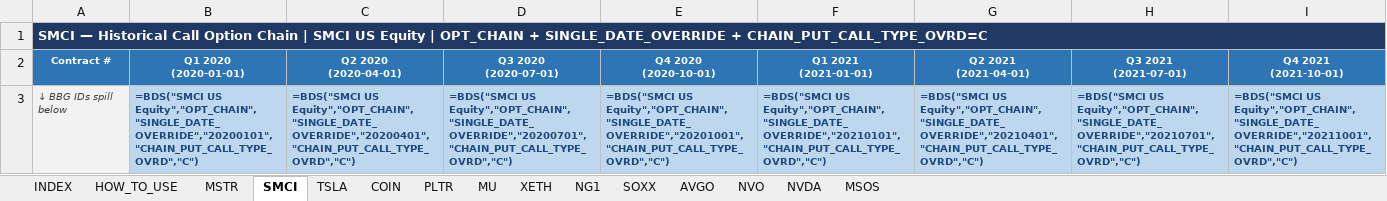
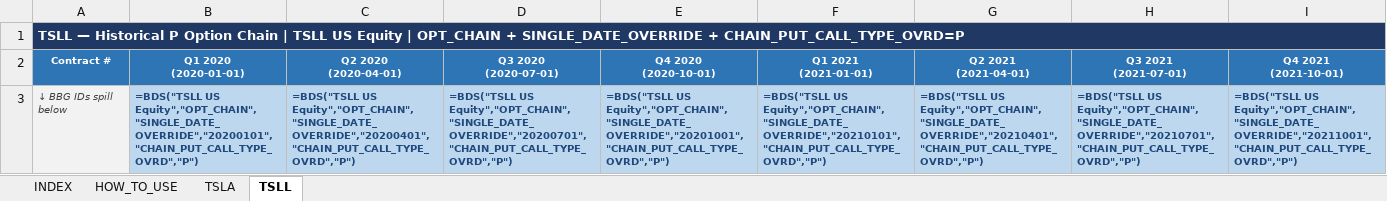
Before and after one commit to daksh1069/dynamic_hedging_letf, an Excel workbook: excel_formula/Excel5_OptionTickers_Final.xlsx, sheet TSLL, drawn as a sheet; only a part is shown; values as stored, in another font and other column widths than the file's, no borders; formulas without a stored value are shown as written; the diff covers the shown part only; the diff names each change by its address in the sheet, - before the commit and + after, or states it on an @@ line.

Commit message:
Add TSLA/TSLL put chains: OPTION_TYPE pipeline generalization, put datasets, loaders
- excel_formula/scripts 00a/01/03/05/06/07 now honor OPTION_TYPE=C|P so the
  identical numbered pipeline produces call or put artifacts
- New raw data: TSLA/TSLL put BDH workbooks (filled), decoded/ and filtered/
  pipeline artifacts, Excel5b in data/
- New processed datasets: TSLA_puts_close.parquet (442,076 rows, 3,786
  contracts), TSLL_puts_close.parquet (55,978 rows, 1,348 contracts)
- data_loader.py: load_tsla_puts() / load_tsll_puts()

```diff
--- a/excel_formula/Excel5_OptionTickers_Final.xlsx (sheet TSLL)
+++ b/excel_formula/Excel5_OptionTickers_Final.xlsx (sheet TSLL)
-sheet tab: SMCI
+sheet tab: TSLL
-sheet tab: MSTR
-sheet tab: COIN
-sheet tab: PLTR
-sheet tab: MU
-sheet tab: XETH
-sheet tab: NG1
-sheet tab: SOXX
-sheet tab: AVGO
-sheet tab: NVO
-sheet tab: NVDA
-sheet tab: MSOS
@@ sheet tab order changed: INDEX | HOW_TO_USE | TSLA | TSLL @@
-A1 (Contract #): SMCI — Historical Call Option Chain | SMCI US Equity | OPT_CHAIN + SINGLE_DATE_OVERRIDE + CHAIN_PUT_CALL_TYPE_OVRD=C
+A1 (Contract #): TSLL — Historical P Option Chain | TSLL US Equity | OPT_CHAIN + SINGLE_DATE_OVERRIDE + CHAIN_PUT_CALL_TYPE_OVRD=P
-B3 (Q1 2020 (2020-01-01)): =BDS("SMCI US Equity","OPT_CHAIN","SINGLE_DATE_OVERRIDE","20200101","CHAIN_PUT_CALL_TYPE_OVRD","C")
+B3 (Q1 2020 (2020-01-01)): =BDS("TSLL US Equity","OPT_CHAIN","SINGLE_DATE_OVERRIDE","20200101","CHAIN_PUT_CALL_TYPE_OVRD","P")
-C3 (Q2 2020 (2020-04-01)): =BDS("SMCI US Equity","OPT_CHAIN","SINGLE_DATE_OVERRIDE","20200401","CHAIN_PUT_CALL_TYPE_OVRD","C")
+C3 (Q2 2020 (2020-04-01)): =BDS("TSLL US Equity","OPT_CHAIN","SINGLE_DATE_OVERRIDE","20200401","CHAIN_PUT_CALL_TYPE_OVRD","P")
-D3 (Q3 2020 (2020-07-01)): =BDS("SMCI US Equity","OPT_CHAIN","SINGLE_DATE_OVERRIDE","20200701","CHAIN_PUT_CALL_TYPE_OVRD","C")
+D3 (Q3 2020 (2020-07-01)): =BDS("TSLL US Equity","OPT_CHAIN","SINGLE_DATE_OVERRIDE","20200701","CHAIN_PUT_CALL_TYPE_OVRD","P")
-E3 (Q4 2020 (2020-10-01)): =BDS("SMCI US Equity","OPT_CHAIN","SINGLE_DATE_OVERRIDE","20201001","CHAIN_PUT_CALL_TYPE_OVRD","C")
+E3 (Q4 2020 (2020-10-01)): =BDS("TSLL US Equity","OPT_CHAIN","SINGLE_DATE_OVERRIDE","20201001","CHAIN_PUT_CALL_TYPE_OVRD","P")
-F3 (Q1 2021 (2021-01-01)): =BDS("SMCI US Equity","OPT_CHAIN","SINGLE_DATE_OVERRIDE","20210101","CHAIN_PUT_CALL_TYPE_OVRD","C")
+F3 (Q1 2021 (2021-01-01)): =BDS("TSLL US Equity","OPT_CHAIN","SINGLE_DATE_OVERRIDE","20210101","CHAIN_PUT_CALL_TYPE_OVRD","P")
-G3 (Q2 2021 (2021-04-01)): =BDS("SMCI US Equity","OPT_CHAIN","SINGLE_DATE_OVERRIDE","20210401","CHAIN_PUT_CALL_TYPE_OVRD","C")
+G3 (Q2 2021 (2021-04-01)): =BDS("TSLL US Equity","OPT_CHAIN","SINGLE_DATE_OVERRIDE","20210401","CHAIN_PUT_CALL_TYPE_OVRD","P")
-H3 (Q3 2021 (2021-07-01)): =BDS("SMCI US Equity","OPT_CHAIN","SINGLE_DATE_OVERRIDE","20210701","CHAIN_PUT_CALL_TYPE_OVRD","C")
+H3 (Q3 2021 (2021-07-01)): =BDS("TSLL US Equity","OPT_CHAIN","SINGLE_DATE_OVERRIDE","20210701","CHAIN_PUT_CALL_TYPE_OVRD","P")
-I3 (Q4 2021 (2021-10-01)): =BDS("SMCI US Equity","OPT_CHAIN","SINGLE_DATE_OVERRIDE","20211001","CHAIN_PUT_CALL_TYPE_OVRD","C")
+I3 (Q4 2021 (2021-10-01)): =BDS("TSLL US Equity","OPT_CHAIN","SINGLE_DATE_OVERRIDE","20211001","CHAIN_PUT_CALL_TYPE_OVRD","P")
```
Also changed, not shown: 18 edited cells elsewhere in this sheet, sheet INDEX, sheet TSLA, sheet HOW_TO_USE, 25 other files.
